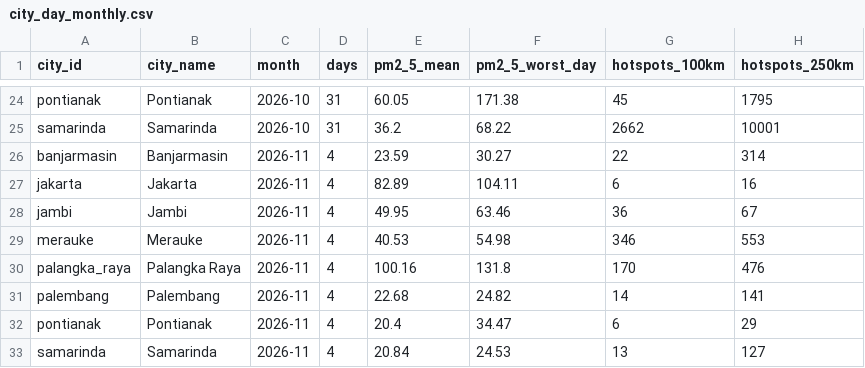
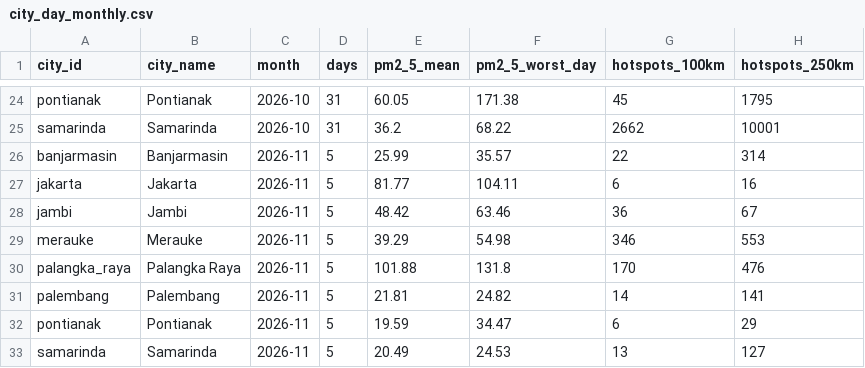
Before and after one commit to HabilMB/indonesia-haze-monitor, a CSV file: data/city_day_monthly.csv, drawn as a sheet; only a part is shown, gaps mark what is left out.

```diff
--- a/data/city_day_monthly.csv
+++ b/data/city_day_monthly.csv
@@ -25,9 +25,9 @@ pontianak,Pontianak,2026-10,31,60.05,171.38,45,1795
 samarinda,Samarinda,2026-10,31,36.2,68.22,2662,10001
-banjarmasin,Banjarmasin,2026-11,4,23.59,30.27,22,314
-jakarta,Jakarta,2026-11,4,82.89,104.11,6,16
-jambi,Jambi,2026-11,4,49.95,63.46,36,67
-merauke,Merauke,2026-11,4,40.53,54.98,346,553
-palangka_raya,Palangka Raya,2026-11,4,100.16,131.8,170,476
-palembang,Palembang,2026-11,4,22.68,24.82,14,141
-pontianak,Pontianak,2026-11,4,20.4,34.47,6,29
-samarinda,Samarinda,2026-11,4,20.84,24.53,13,127
+banjarmasin,Banjarmasin,2026-11,5,25.99,35.57,22,314
+jakarta,Jakarta,2026-11,5,81.77,104.11,6,16
+jambi,Jambi,2026-11,5,48.42,63.46,36,67
+merauke,Merauke,2026-11,5,39.29,54.98,346,553
+palangka_raya,Palangka Raya,2026-11,5,101.88,131.8,170,476
+palembang,Palembang,2026-11,5,21.81,24.82,14,141
+pontianak,Pontianak,2026-11,5,19.59,34.47,6,29
+samarinda,Samarinda,2026-11,5,20.49,24.53,13,127
```
Also changed, not shown: data/city_day_daily.csv.
